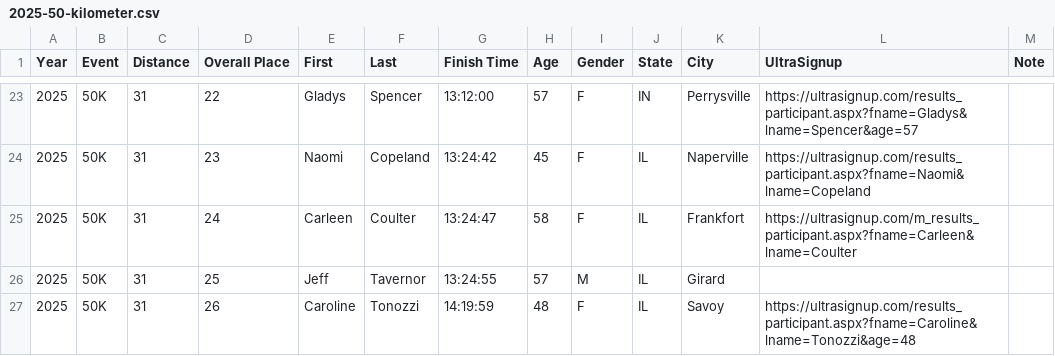
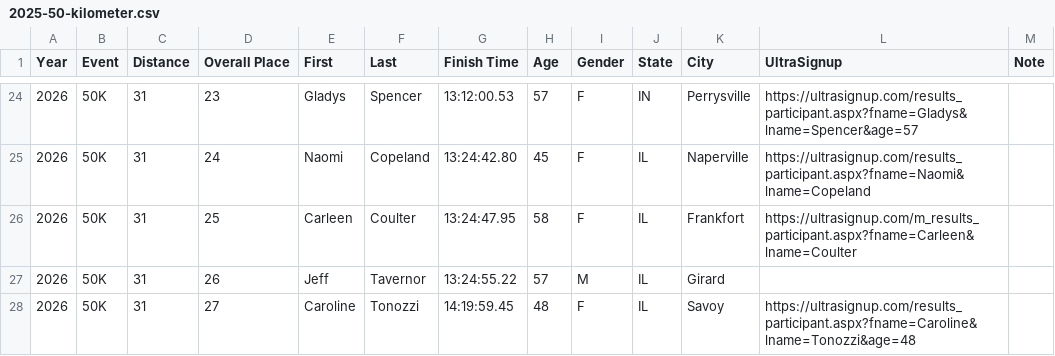
Before and after one commit to dfailing/CMAR, a CSV file: data-raw/2025-50-kilometer.csv, drawn as a sheet; only a part is shown, gaps mark what is left out; the diff covers the shown part only.

```diff
--- a/data-raw/2025-50-kilometer.csv
+++ b/data-raw/2025-50-kilometer.csv
@@ -23,5 +24,5 @@ Year,Event,Distance,Overall Place,First,Last,Finish Time,Age,Gender,State,City,U
-2025,50K,31,22,Gladys,Spencer,13:12:00,57,F,IN,Perrysville,https://ultrasignup.com/results_participant.aspx?fname=Gladys&lname=Spencer&age=57,
-2025,50K,31,23,Naomi,Copeland,13:24:42,45,F,IL,Naperville,https://ultrasignup.com/results_participant.aspx?fname=Naomi&lname=Copeland,
-2025,50K,31,24,Carleen,Coulter,13:24:47,58,F,IL,Frankfort,https://ultrasignup.com/m_results_participant.aspx?fname=Carleen&lname=Coulter,
-2025,50K,31,25,Jeff,Tavernor,13:24:55,57,M,IL,Girard,,
-2025,50K,31,26,Caroline,Tonozzi,14:19:59,48,F,IL,Savoy,https://ultrasignup.com/results_participant.aspx?fname=Caroline&lname=Tonozzi&age=48,
+2026,50K,31,23,Gladys,Spencer,13:12:00.53,57,F,IN,Perrysville,https://ultrasignup.com/results_participant.aspx?fname=Gladys&lname=Spencer&age=57,
+2026,50K,31,24,Naomi,Copeland,13:24:42.80,45,F,IL,Naperville,https://ultrasignup.com/results_participant.aspx?fname=Naomi&lname=Copeland,
+2026,50K,31,25,Carleen,Coulter,13:24:47.95,58,F,IL,Frankfort,https://ultrasignup.com/m_results_participant.aspx?fname=Carleen&lname=Coulter,
+2026,50K,31,26,Jeff,Tavernor,13:24:55.22,57,M,IL,Girard,,
+2026,50K,31,27,Caroline,Tonozzi,14:19:59.45,48,F,IL,Savoy,https://ultrasignup.com/results_participant.aspx?fname=Caroline&lname=Tonozzi&age=48,
```
Also changed, not shown: 1 added row and 49 edited cells elsewhere in this file, data-export/UltraSignup-2025-50-kilometer.csv, data/all_results.csv, 3 other files.
